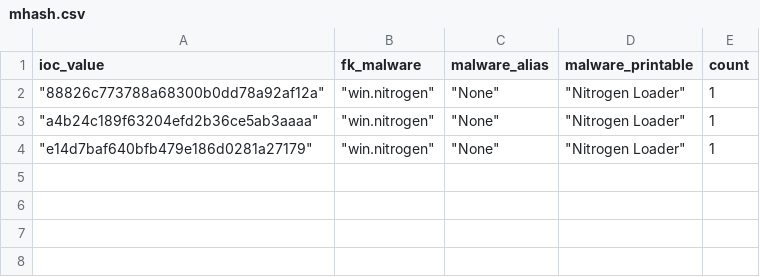
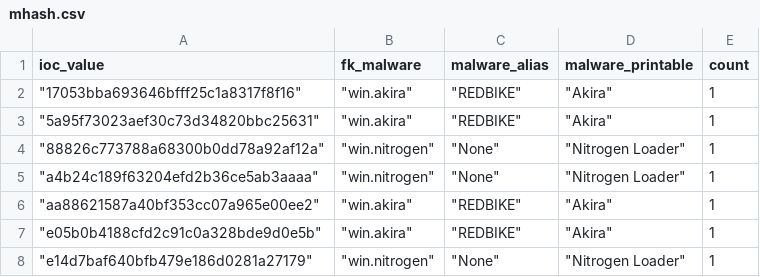
Before and after one commit to LunaMarginis/Intel-WatchTower, a CSV file: mhash.csv, drawn as a sheet; the diff names each change by its address in the sheet, - before the commit and + after, or states it on an @@ line.

```diff
--- a/mhash.csv
+++ b/mhash.csv
+row 2: "17053bba693646bfff25c1a8317f8f16" | "win.akira" | "REDBIKE" | "Akira" | 1
+row 3: "5a95f73023aef30c73d34820bbc25631" | "win.akira" | "REDBIKE" | "Akira" | 1
+row 6: "aa88621587a40bf353cc07a965e00ee2" | "win.akira" | "REDBIKE" | "Akira" | 1
+row 7: "e05b0b4188cfd2c91c0a328bde9d0e5b" | "win.akira" | "REDBIKE" | "Akira" | 1
```
Also changed, not shown: 1 other file.
